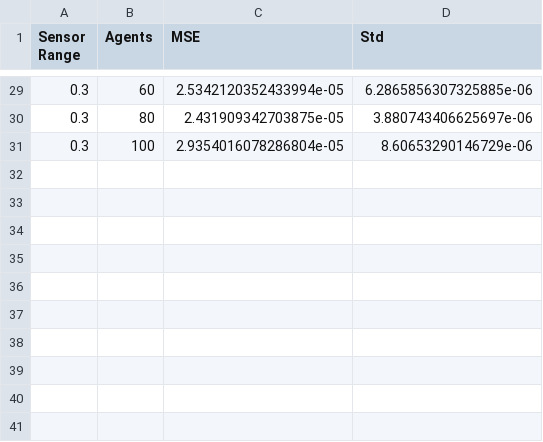
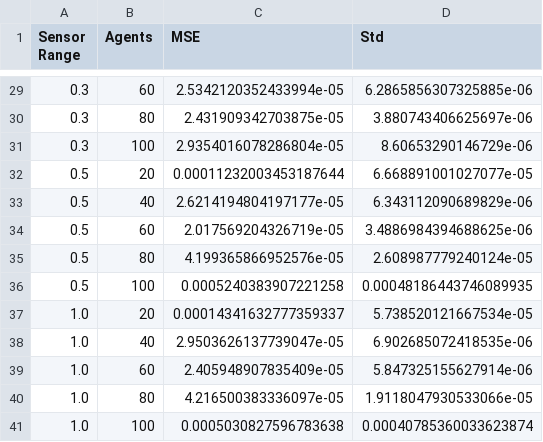
Before and after one commit to SOLARIS-JHU/CINOC, a CSV file: examples/fkpp1d/decentralized/figures/sensor_dim/sensor_metrics.csv, drawn as a sheet; only a part is shown, gaps mark what is left out.

```diff
--- a/examples/fkpp1d/decentralized/figures/sensor_dim/sensor_metrics.csv
+++ b/examples/fkpp1d/decentralized/figures/sensor_dim/sensor_metrics.csv
@@ -31 +31,11 @@ Sensor Range,Agents,MSE,Std
 0.3,100,2.9354016078286804e-05,8.60653290146729e-06
+0.5,20,0.00011232003453187644,6.668891001027077e-05
+0.5,40,2.6214194804197177e-05,6.343112090689829e-06
+0.5,60,2.017569204326719e-05,3.4886984394688625e-06
+0.5,80,4.199365866952576e-05,2.608987779240124e-05
+0.5,100,0.0005240383907221258,0.00048186443746089935
+1.0,20,0.00014341632777359337,5.738520121667534e-05
+1.0,40,2.9503626137739047e-05,6.902685072418535e-06
+1.0,60,2.405948907835409e-05,5.847325155627914e-06
+1.0,80,4.216500383336097e-05,1.9118047930533066e-05
+1.0,100,0.0005030827596783638,0.00040785360033623874
```
Also changed, not shown: 31 other files.
